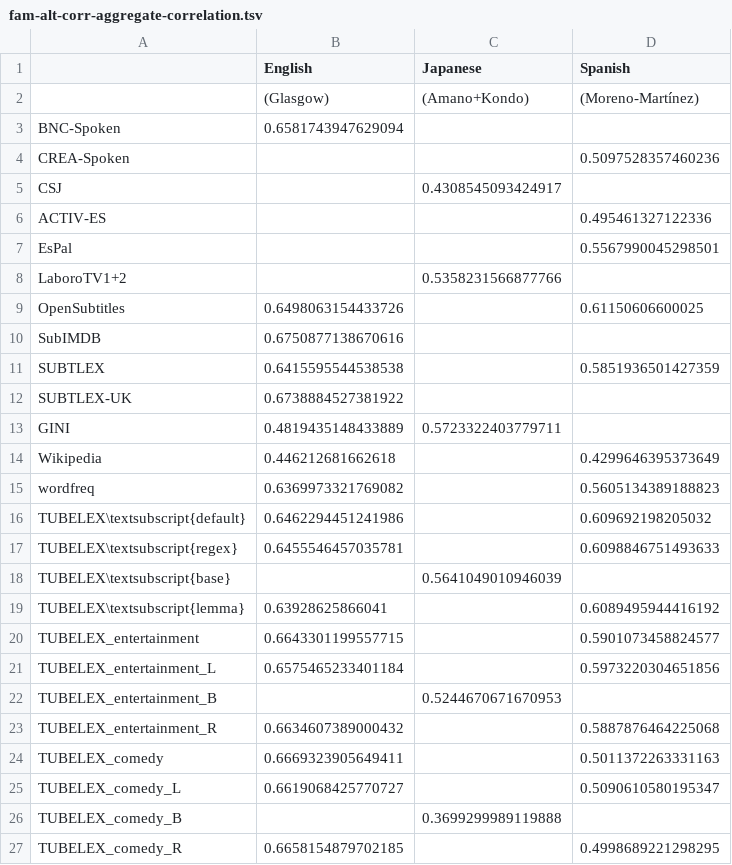
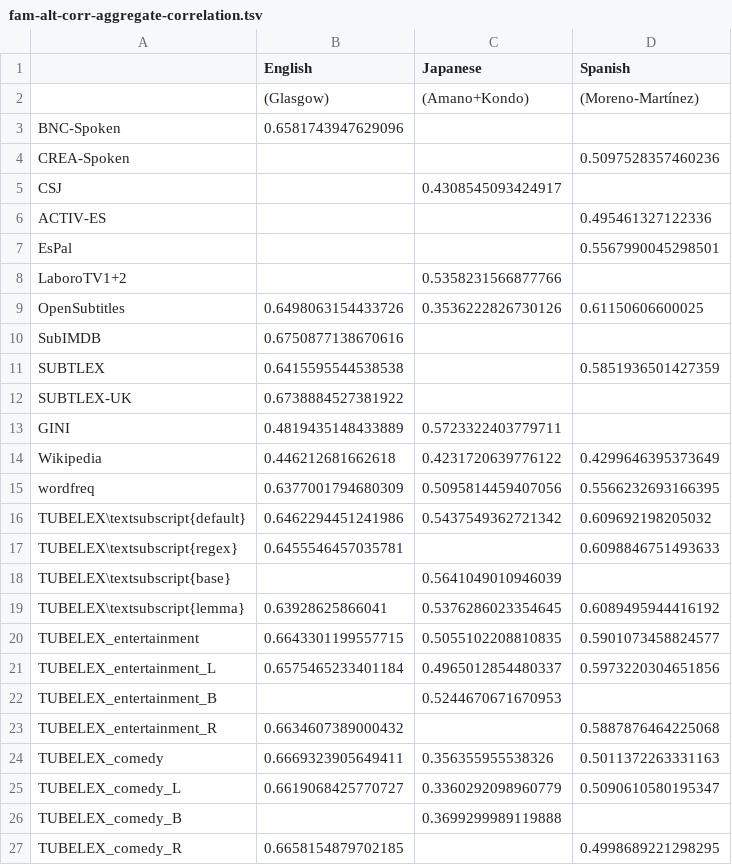
Before and after one commit to naist-nlp/tubelex, a TSV file: experiments/fam-alt-corr-aggregate-correlation.tsv, drawn as a sheet.

```diff
--- a/experiments/fam-alt-corr-aggregate-correlation.tsv
+++ b/experiments/fam-alt-corr-aggregate-correlation.tsv
@@ -2,3 +2,3 @@
 	(Glasgow)	(Amano+Kondo)	(Moreno-Martínez)
-BNC-Spoken	0.6581743947629094		
+BNC-Spoken	0.6581743947629096		
 CREA-Spoken			0.5097528357460236
@@ -8,3 +8,3 @@ EsPal			0.5567990045298501
 LaboroTV1+2		0.5358231566877766	
-OpenSubtitles	0.6498063154433726		0.61150606600025
+OpenSubtitles	0.6498063154433726	0.3536222826730126	0.61150606600025
 SubIMDB	0.6750877138670616		
@@ -13,14 +13,14 @@ SUBTLEX-UK	0.6738884527381922
 GINI	0.4819435148433889	0.5723322403779711	
-Wikipedia	0.446212681662618		0.4299646395373649
-wordfreq	0.6369973321769082		0.5605134389188823
-TUBELEX\textsubscript{default}	0.6462294451241986		0.609692198205032
+Wikipedia	0.446212681662618	0.4231720639776122	0.4299646395373649
+wordfreq	0.6377001794680309	0.5095814459407056	0.5566232693166395
+TUBELEX\textsubscript{default}	0.6462294451241986	0.5437549362721342	0.609692198205032
 TUBELEX\textsubscript{regex}	0.6455546457035781		0.6098846751493633
 TUBELEX\textsubscript{base}		0.5641049010946039	
-TUBELEX\textsubscript{lemma}	0.63928625866041		0.6089495944416192
-TUBELEX_entertainment	0.6643301199557715		0.5901073458824577
-TUBELEX_entertainment_L	0.6575465233401184		0.5973220304651856
+TUBELEX\textsubscript{lemma}	0.63928625866041	0.5376286023354645	0.6089495944416192
+TUBELEX_entertainment	0.6643301199557715	0.5055102208810835	0.5901073458824577
+TUBELEX_entertainment_L	0.6575465233401184	0.4965012854480337	0.5973220304651856
 TUBELEX_entertainment_B		0.5244670671670953	
 TUBELEX_entertainment_R	0.6634607389000432		0.5887876464225068
-TUBELEX_comedy	0.6669323905649411		0.5011372263331163
-TUBELEX_comedy_L	0.6619068425770727		0.5090610580195347
+TUBELEX_comedy	0.6669323905649411	0.356355955538326	0.5011372263331163
+TUBELEX_comedy_L	0.6619068425770727	0.3360292098960779	0.5090610580195347
 TUBELEX_comedy_B		0.3699299989119888	
```
Also changed, not shown: experiments/fam-alt-corr-aggregate-corr_tubelex.tsv, experiments/fam-alt-corr-aggregate-corr_without_missing.tsv, 51 other files.
